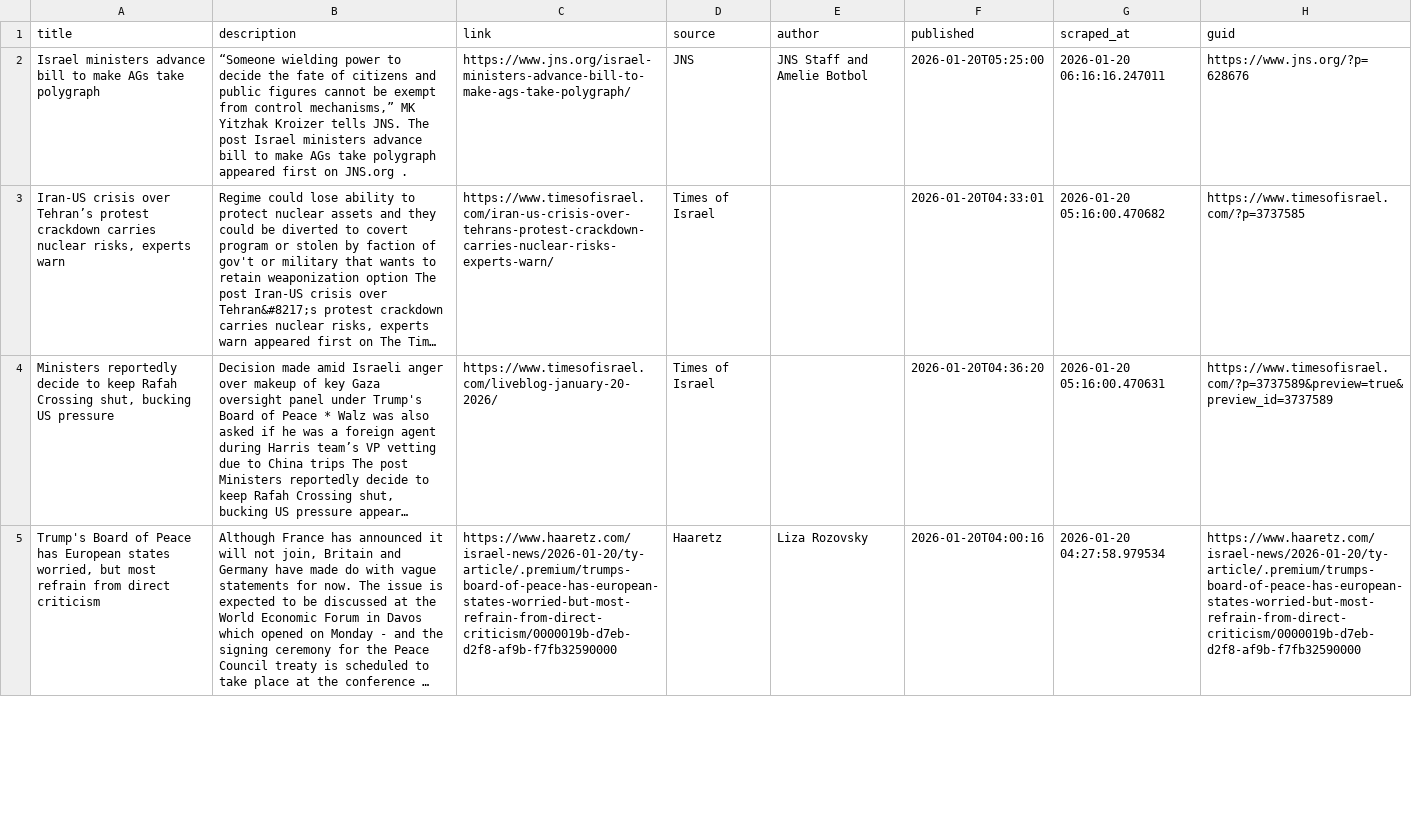
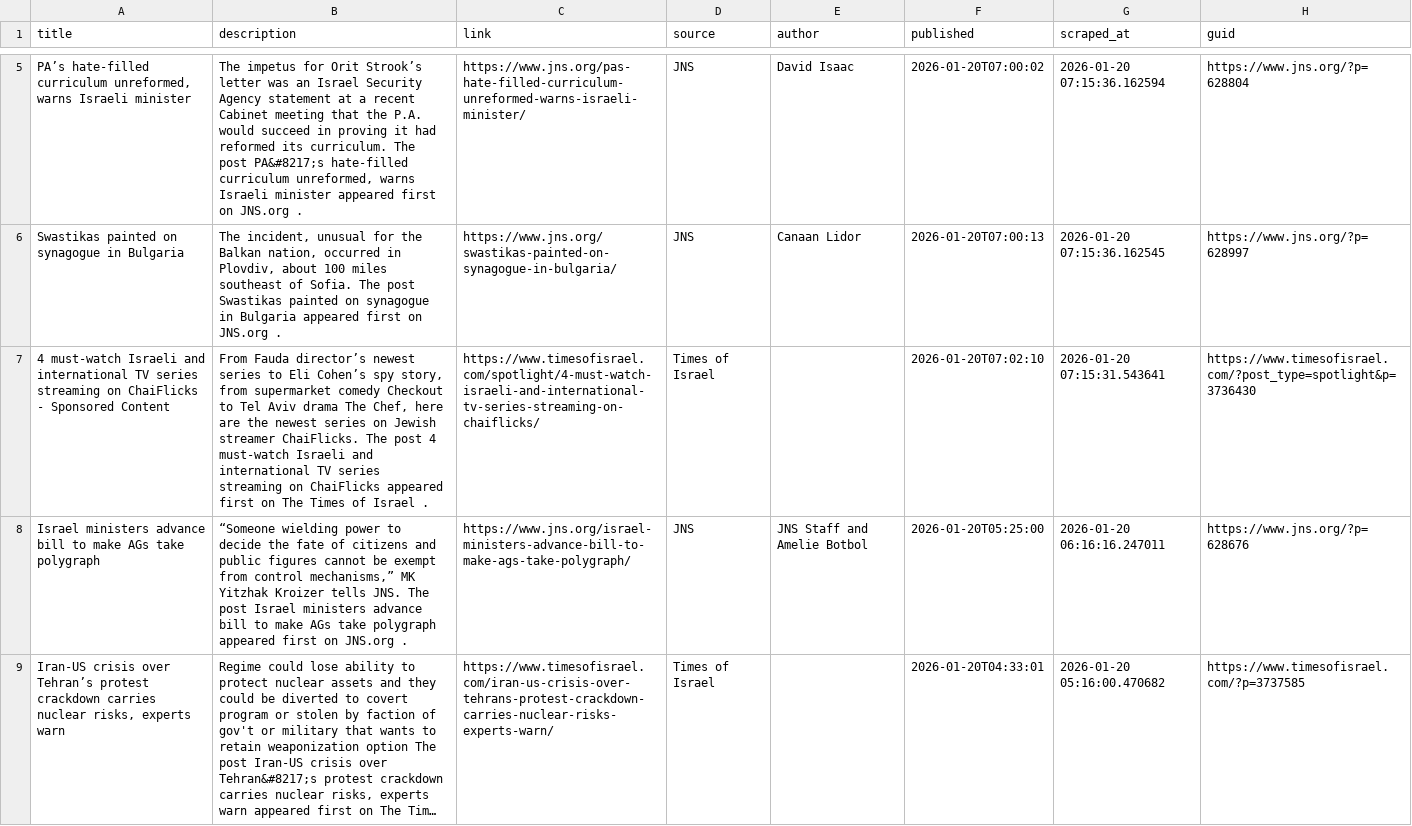
Before and after one commit to jballhalla/jewish-studies-feed, a CSV file: data/memory/news_log.csv, drawn as a sheet; only a part is shown, gaps mark what is left out; the shorter side is filled out with more unchanged rows; long unchanged cells end in …; the diff covers the shown part only; the diff names each change by its address in the sheet, - before the commit and + after, or states it on an @@ line.

```diff
--- a/data/memory/news_log.csv
+++ b/data/memory/news_log.csv
+row 5: PA’s hate-filled curriculum unreformed, warns Israeli minister | The impetus for Orit Strook’s letter was an Israel Security Agency statement at a recent Cabinet meeting that the P.A. would succeed in proving it had reformed its curriculum. The post PA&#8217;s hate-filled curriculum unreformed, warns Israeli minister appeared first on JNS.org . | https://www.jns.org/pas-hate-filled-curriculum-unreformed-warns-israeli-minister/ | JNS | David Isaac | 2026-01-20T07:00:02 | 2026-01-20 07:15:36.162594 | https://www.jns.org/?p=628804
+row 6: Swastikas painted on synagogue in Bulgaria | The incident, unusual for the Balkan nation, occurred in Plovdiv, about 100 miles southeast of Sofia. The post Swastikas painted on synagogue in Bulgaria appeared first on JNS.org . | https://www.jns.org/swastikas-painted-on-synagogue-in-bulgaria/ | JNS | Canaan Lidor | 2026-01-20T07:00:13 | 2026-01-20 07:15:36.162545 | https://www.jns.org/?p=628997
+row 7: 4 must-watch Israeli and international TV series streaming on ChaiFlicks - Sponsored Content | From Fauda director’s newest series to Eli Cohen’s spy story, from supermarket comedy Checkout to Tel Aviv drama The Chef, here are the newest series on Jewish streamer ChaiFlicks. The post 4 must-watch Israeli and international TV series streaming on ChaiFlicks appeared first on The Times of Israel . | https://www.timesofisrael.com/spotlight/4-must-watch-israeli-and-international-tv-series-streaming-on-chaiflicks/ | Times of Israel |  | 2026-01-20T07:02:10 | 2026-01-20 07:15:31.543641 | https://www.timesofisrael.com/?post_type=spotlight&p=3736430
```
Also changed, not shown: 3 added rows elsewhere in this file.
